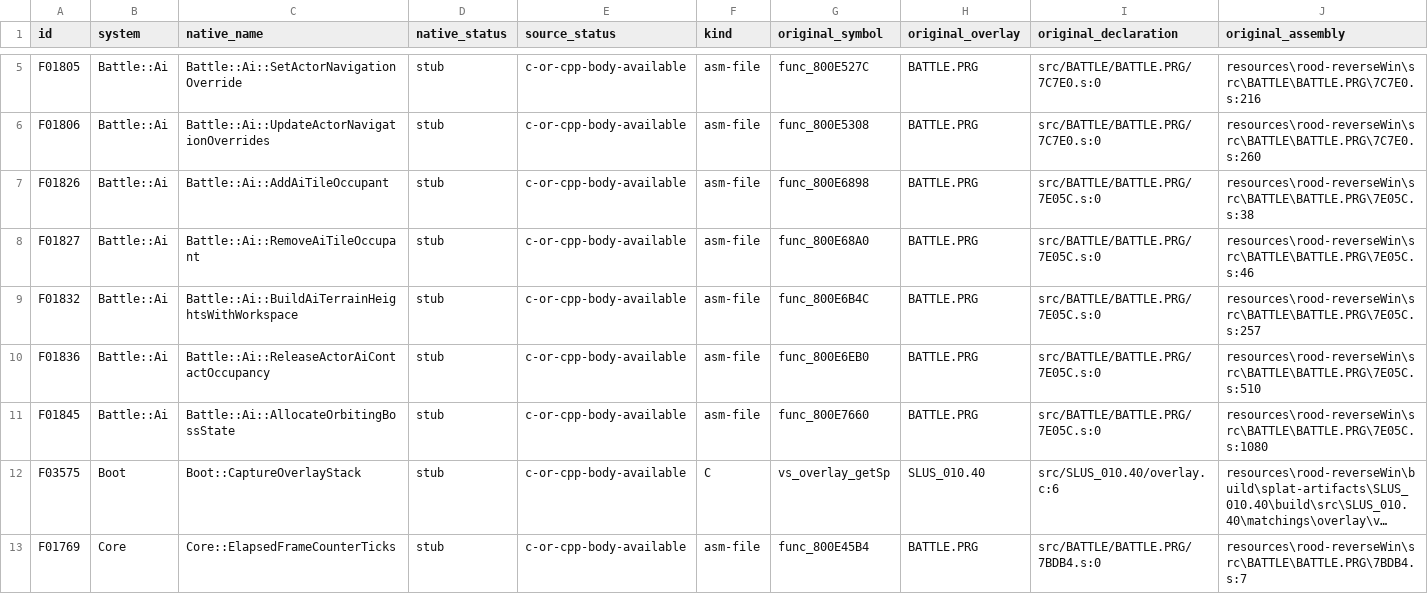
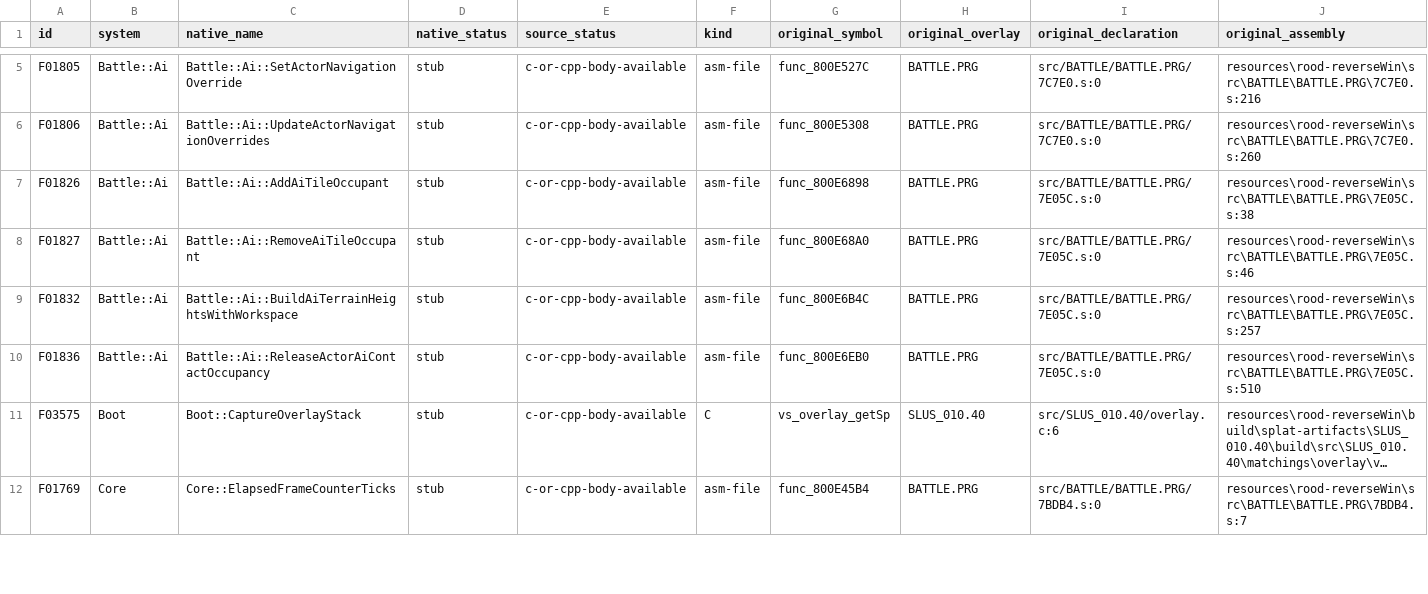
Before and after one commit to JEschete/VS-NativePort, a CSV file: Docs/ASSEMBLY_GAPS.csv, drawn as a sheet; only a part is shown, gaps mark what is left out; long unchanged cells end in …; rows hold the shown columns only; the diff names each change by its address in the sheet, - before the commit and + after, or states it on an @@ line.

Commit message:
Restore typed orbit-state construction and verified teardown

```diff
--- a/Docs/ASSEMBLY_GAPS.csv
+++ b/Docs/ASSEMBLY_GAPS.csv
-row 11: F01845 | Battle::Ai | Battle::Ai::AllocateOrbitingBossState | stub | c-or-cpp-body-available | asm-file | func_800E7660 | BATTLE.PRG | src/BATTLE/BATTLE.PRG/7E05C.s:0 | resources\rood-reverseWin\src\BATTLE\BATTLE.PRG\7E05C.s:1080
```
Also changed, not shown: Docs/ASSEMBLY_GAP_COVERAGE.csv, tools/port/owned.csv, 12 other files.
